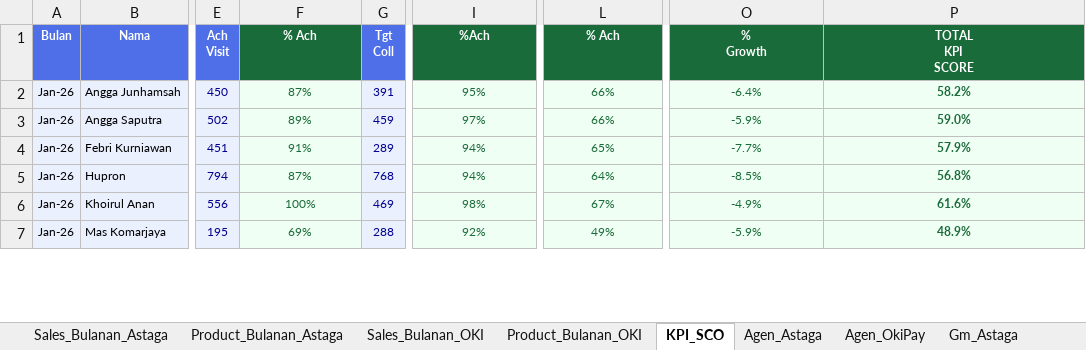
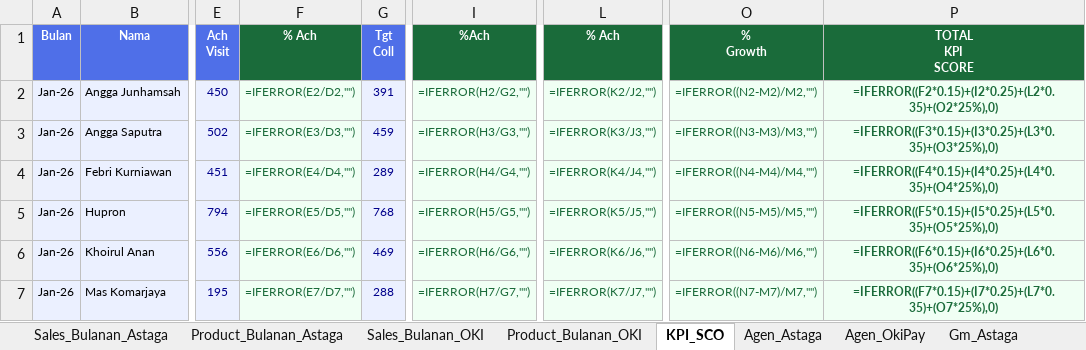
Before and after one commit to depocell/dashboard, an Excel workbook: DATA_DASHBOARD.xlsx, sheet KPI_SCO, drawn as a sheet; only a part is shown, gaps mark what is left out; values as stored, in another font and other column widths than the file's, no borders; formulas without a stored value are shown as written; conditional formats not drawn; the diff covers the shown part only; the diff names each change by its address in the sheet, - before the commit and + after, or states it on an @@ line.

```diff
--- a/DATA_DASHBOARD.xlsx (sheet KPI_SCO)
+++ b/DATA_DASHBOARD.xlsx (sheet KPI_SCO)
-F2 (% Ach): 87%
+F2 (% Ach): =IFERROR(E2/D2,"")
-I2 (%Ach): 95%
+I2 (%Ach): =IFERROR(H2/G2,"")
-L2 (% Ach): 66%
+L2 (% Ach): =IFERROR(K2/J2,"")
-O2 (% Growth): -6.4%
+O2 (% Growth): =IFERROR((N2-M2)/M2,"")
-P2 (TOTAL KPI SCORE): 58.2%
+P2 (TOTAL KPI SCORE): =IFERROR((F2*0.15)+(I2*0.25)+(L2*0.35)+(O2*25%),0)
-F3 (% Ach): 89%
+F3 (% Ach): =IFERROR(E3/D3,"")
-I3 (%Ach): 97%
+I3 (%Ach): =IFERROR(H3/G3,"")
-L3 (% Ach): 66%
+L3 (% Ach): =IFERROR(K3/J3,"")
-O3 (% Growth): -5.9%
+O3 (% Growth): =IFERROR((N3-M3)/M3,"")
-P3 (TOTAL KPI SCORE): 59.0%
+P3 (TOTAL KPI SCORE): =IFERROR((F3*0.15)+(I3*0.25)+(L3*0.35)+(O3*25%),0)
-F4 (% Ach): 91%
+F4 (% Ach): =IFERROR(E4/D4,"")
-I4 (%Ach): 94%
+I4 (%Ach): =IFERROR(H4/G4,"")
-L4 (% Ach): 65%
+L4 (% Ach): =IFERROR(K4/J4,"")
-O4 (% Growth): -7.7%
+O4 (% Growth): =IFERROR((N4-M4)/M4,"")
-P4 (TOTAL KPI SCORE): 57.9%
+P4 (TOTAL KPI SCORE): =IFERROR((F4*0.15)+(I4*0.25)+(L4*0.35)+(O4*25%),0)
-F5 (% Ach): 87%
+F5 (% Ach): =IFERROR(E5/D5,"")
-I5 (%Ach): 94%
+I5 (%Ach): =IFERROR(H5/G5,"")
-L5 (% Ach): 64%
+L5 (% Ach): =IFERROR(K5/J5,"")
-O5 (% Growth): -8.5%
+O5 (% Growth): =IFERROR((N5-M5)/M5,"")
-P5 (TOTAL KPI SCORE): 56.8%
+P5 (TOTAL KPI SCORE): =IFERROR((F5*0.15)+(I5*0.25)+(L5*0.35)+(O5*25%),0)
-F6 (% Ach): 100%
+F6 (% Ach): =IFERROR(E6/D6,"")
-I6 (%Ach): 98%
+I6 (%Ach): =IFERROR(H6/G6,"")
-L6 (% Ach): 67%
+L6 (% Ach): =IFERROR(K6/J6,"")
-O6 (% Growth): -4.9%
+O6 (% Growth): =IFERROR((N6-M6)/M6,"")
-P6 (TOTAL KPI SCORE): 61.6%
+P6 (TOTAL KPI SCORE): =IFERROR((F6*0.15)+(I6*0.25)+(L6*0.35)+(O6*25%),0)
-F7 (% Ach): 69%
+F7 (% Ach): =IFERROR(E7/D7,"")
-I7 (%Ach): 92%
+I7 (%Ach): =IFERROR(H7/G7,"")
-L7 (% Ach): 49%
+L7 (% Ach): =IFERROR(K7/J7,"")
-O7 (% Growth): -5.9%
+O7 (% Growth): =IFERROR((N7-M7)/M7,"")
-P7 (TOTAL KPI SCORE): 48.9%
+P7 (TOTAL KPI SCORE): =IFERROR((F7*0.15)+(I7*0.25)+(L7*0.35)+(O7*25%),0)
```
Also changed, not shown: 175 edited cells elsewhere in this sheet, sheet Sales_Bulanan_OKI.
